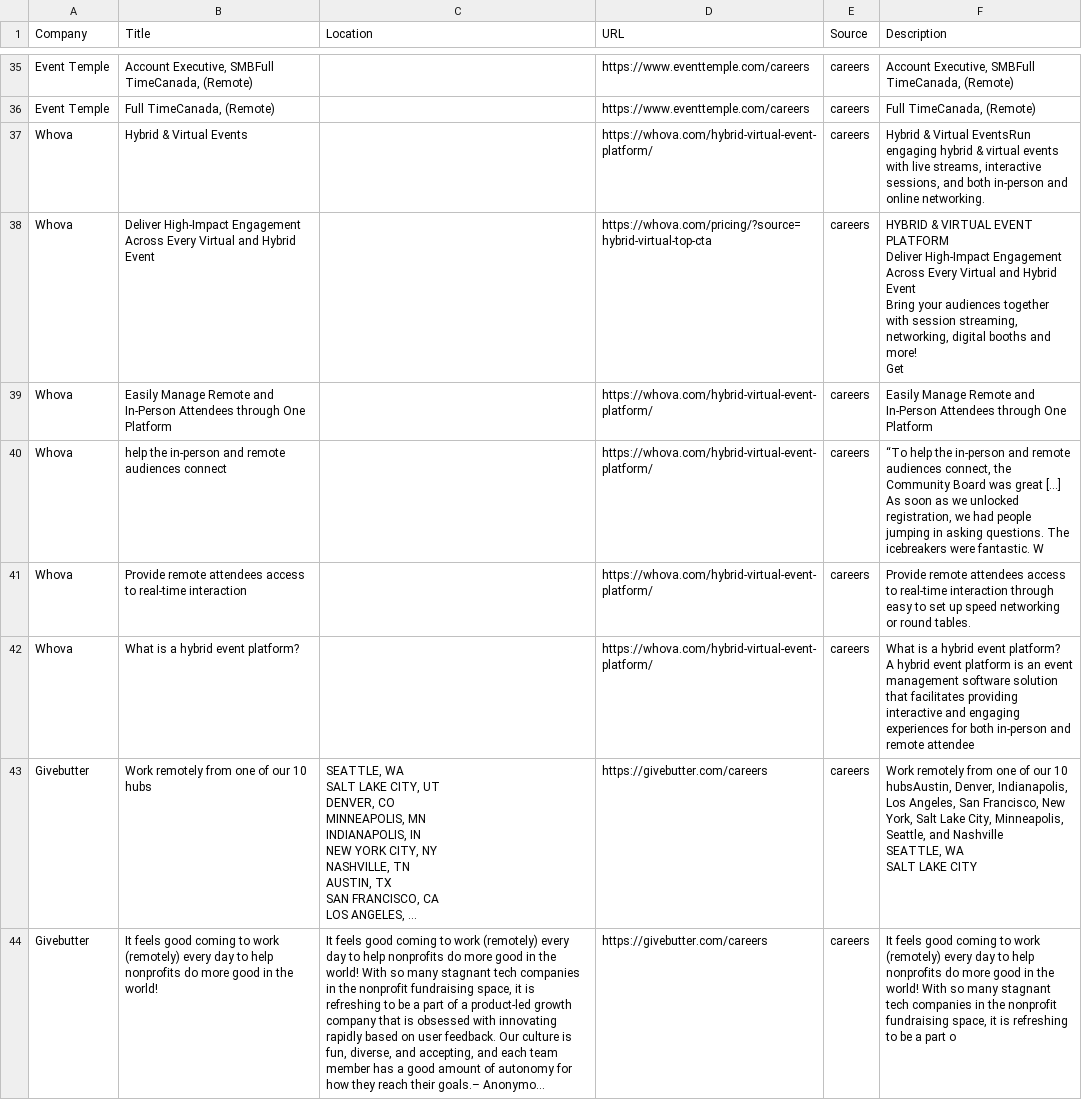
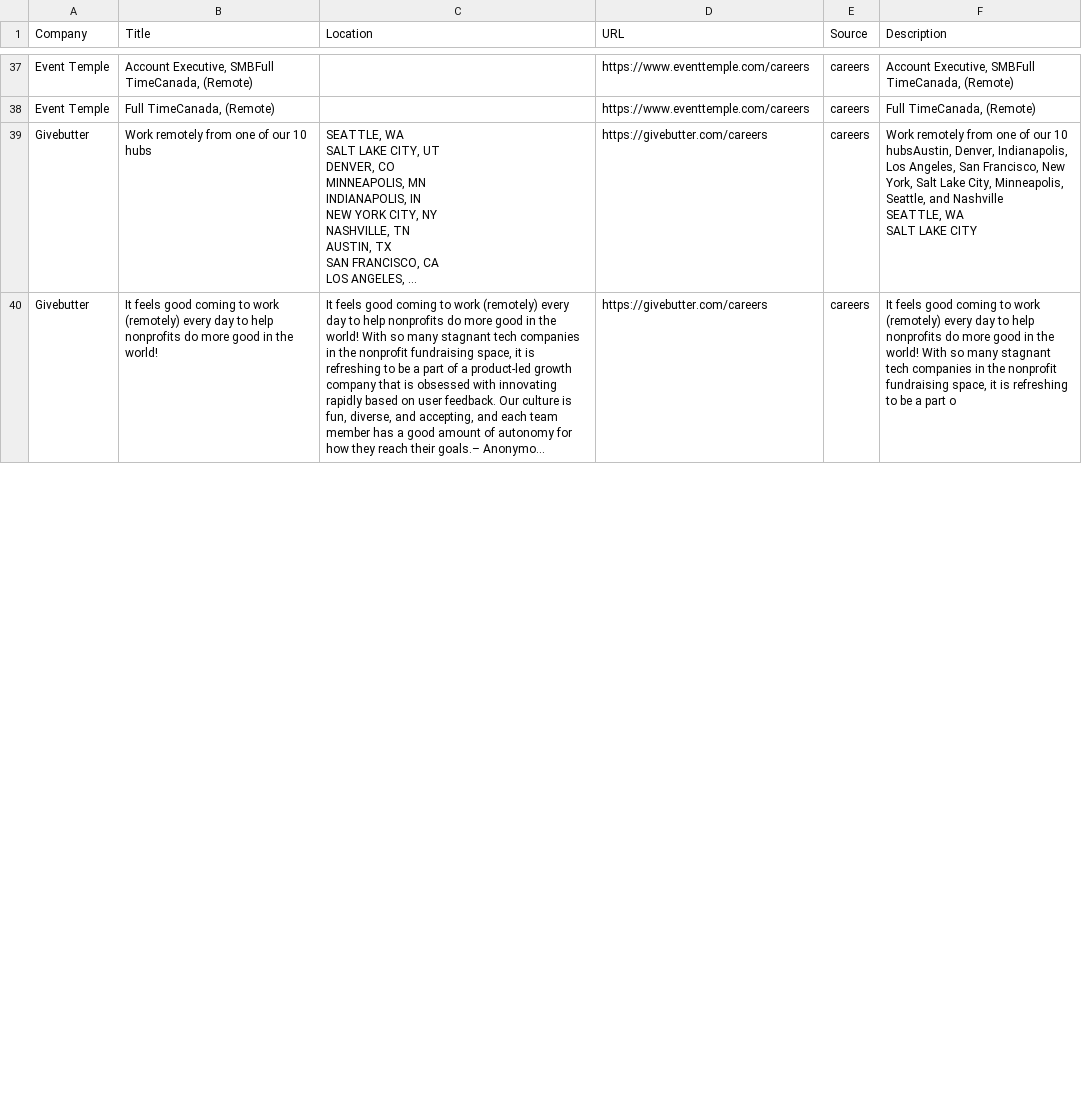
Before and after one commit to starstead/job-scraper, a CSV file: results/target_jobs.csv, drawn as a sheet; only a part is shown, gaps mark what is left out; long unchanged cells end in …; removed rows and columns are numbered as before the commit, all else as after; ↵ is a line break in a cell; the diff covers the shown part only; the diff names each change by its address in the sheet, - before the commit and + after, or states it on an @@ line.

```diff
--- a/results/target_jobs.csv
+++ b/results/target_jobs.csv
-row 37: Whova | Hybrid & Virtual Events |  | https://whova.com/hybrid-virtual-event-platform/ | careers | Hybrid & Virtual EventsRun engaging hybrid & virtual events with live streams, interactive sessions, and both in-person and online networking.
-row 38: Whova | Deliver High-Impact Engagement Across Every Virtual and Hybrid Event |  | https://whova.com/pricing/?source=hybrid-virtual-top-cta | careers | HYBRID & VIRTUAL EVENT PLATFORM ↵ Deliver High-Impact Engagement Across Every Virtual and Hybrid Event ↵ Bring your audiences together with session streaming, networking, digital booths and more! ↵ Get
-row 39: Whova | Easily Manage Remote and In-Person Attendees through One Platform |  | https://whova.com/hybrid-virtual-event-platform/ | careers | Easily Manage Remote and In-Person Attendees through One Platform
-row 40: Whova | help the in-person and remote audiences connect |  | https://whova.com/hybrid-virtual-event-platform/ | careers | “To help the in-person and remote audiences connect, the Community Board was great […] As soon as we unlocked registration, we had people jumping in asking questions. The icebreakers were fantastic. W
-row 41: Whova | Provide remote attendees access to real-time interaction |  | https://whova.com/hybrid-virtual-event-platform/ | careers | Provide remote attendees access to real-time interaction through easy to set up speed networking or round tables.
-row 42: Whova | What is a hybrid event platform? |  | https://whova.com/hybrid-virtual-event-platform/ | careers | What is a hybrid event platform? ↵ A hybrid event platform is an event management software solution that facilitates providing interactive and engaging experiences for both in-person and remote attendee
```
Also changed, not shown: 8 added rows and 4 removed rows elsewhere in this file, 1 other file.
